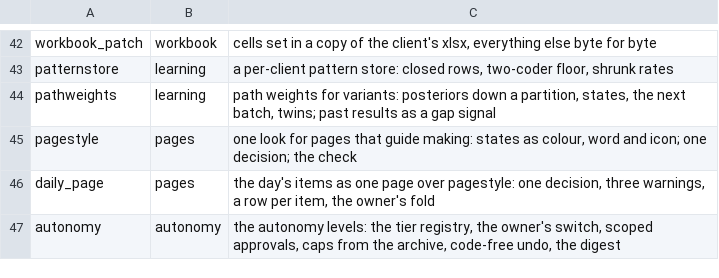
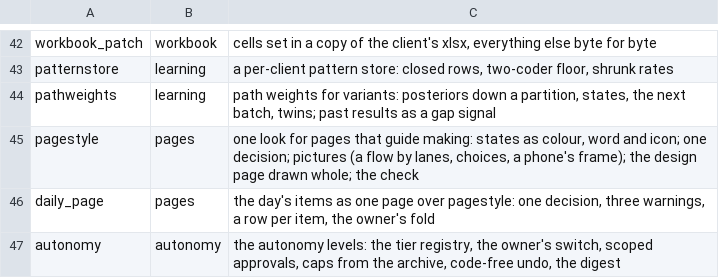
Before and after one commit to thaddeus-builds/skill-pack-playbook, a TSV file: kit/packs.tsv, drawn as a sheet; only a part is shown, gaps mark what is left out.

```diff
--- a/kit/packs.tsv
+++ b/kit/packs.tsv
@@ -44,3 +44,3 @@ patternstore	learning	a per-client pattern store: closed rows, two-coder floor,
 pathweights	learning	path weights for variants: posteriors down a partition, states, the next batch, twins; past results as a gap signal
-pagestyle	pages	one look for pages that guide making: states as colour, word and icon; one decision; the check
+pagestyle	pages	one look for pages that guide making: states as colour, word and icon; one decision; pictures (a flow by lanes, choices, a phone's frame); the design page drawn whole; the check
 daily_page	pages	the day's items as one page over pagestyle: one decision, three warnings, a row per item, the owner's fold
```
Also changed, not shown: 7 other files.
